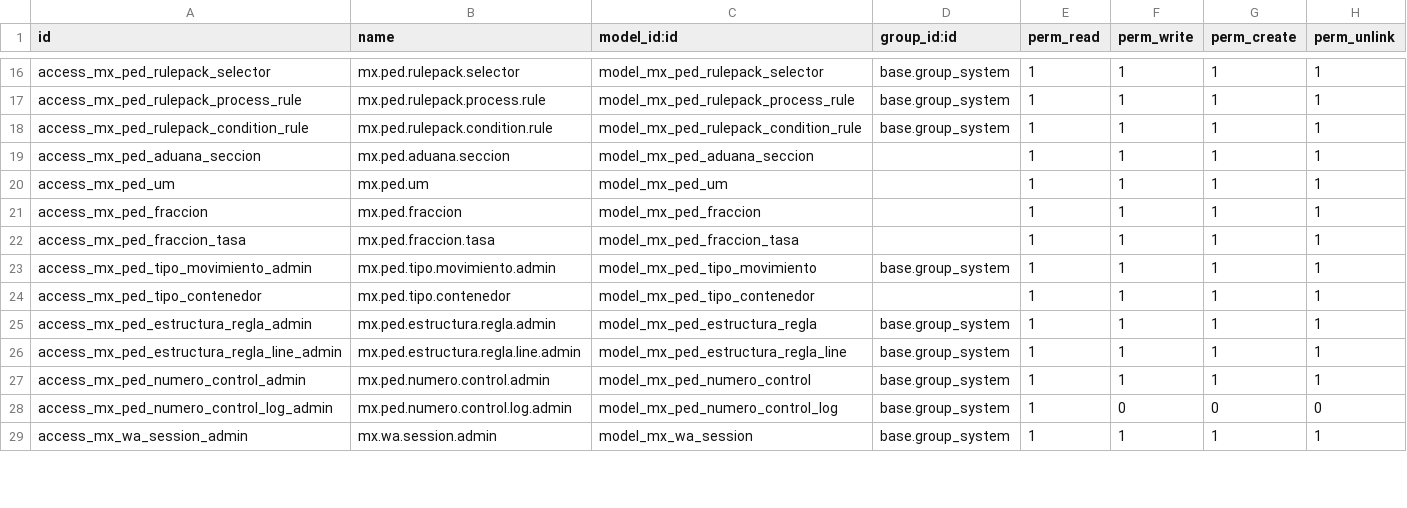
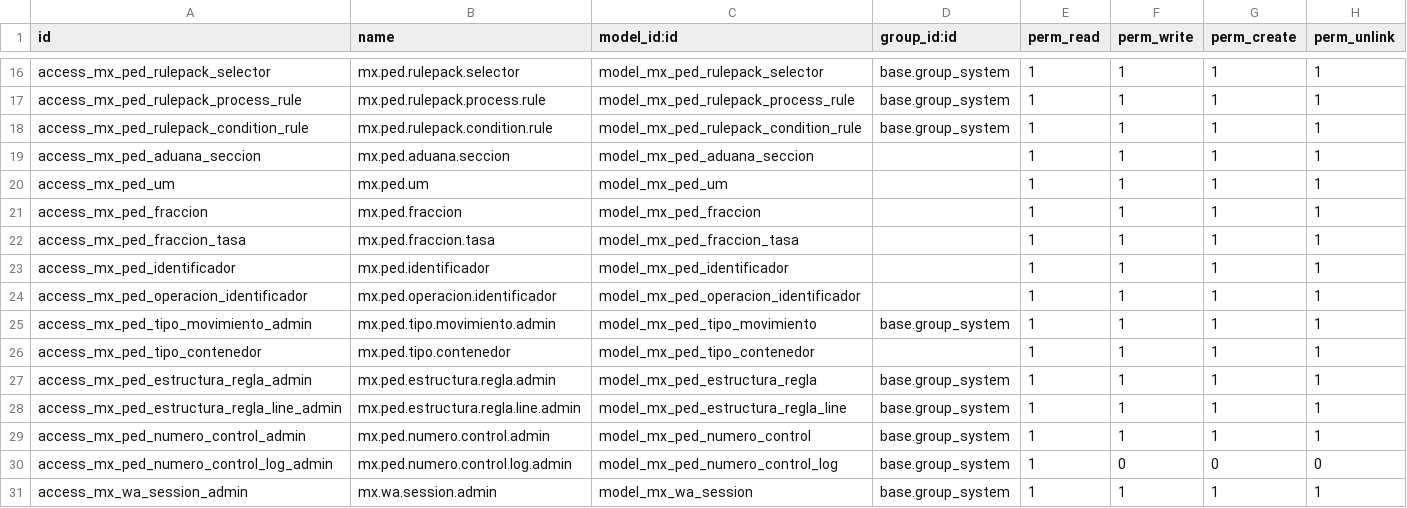
Before and after one commit to ramoncorquiz1997/modulo_aduana_odoo, a CSV file: security/ir.model.access.csv, drawn as a sheet; only a part is shown, gaps mark what is left out; the diff names each change by its address in the sheet, - before the commit and + after, or states it on an @@ line.

Commit message:
Para identificadores

```diff
--- a/security/ir.model.access.csv
+++ b/security/ir.model.access.csv
+row 23: access_mx_ped_identificador | mx.ped.identificador | model_mx_ped_identificador |  | 1 | 1 | 1 | 1
+row 24: access_mx_ped_operacion_identificador | mx.ped.operacion.identificador | model_mx_ped_operacion_identificador |  | 1 | 1 | 1 | 1
```
Also changed, not shown: 6 other files.
